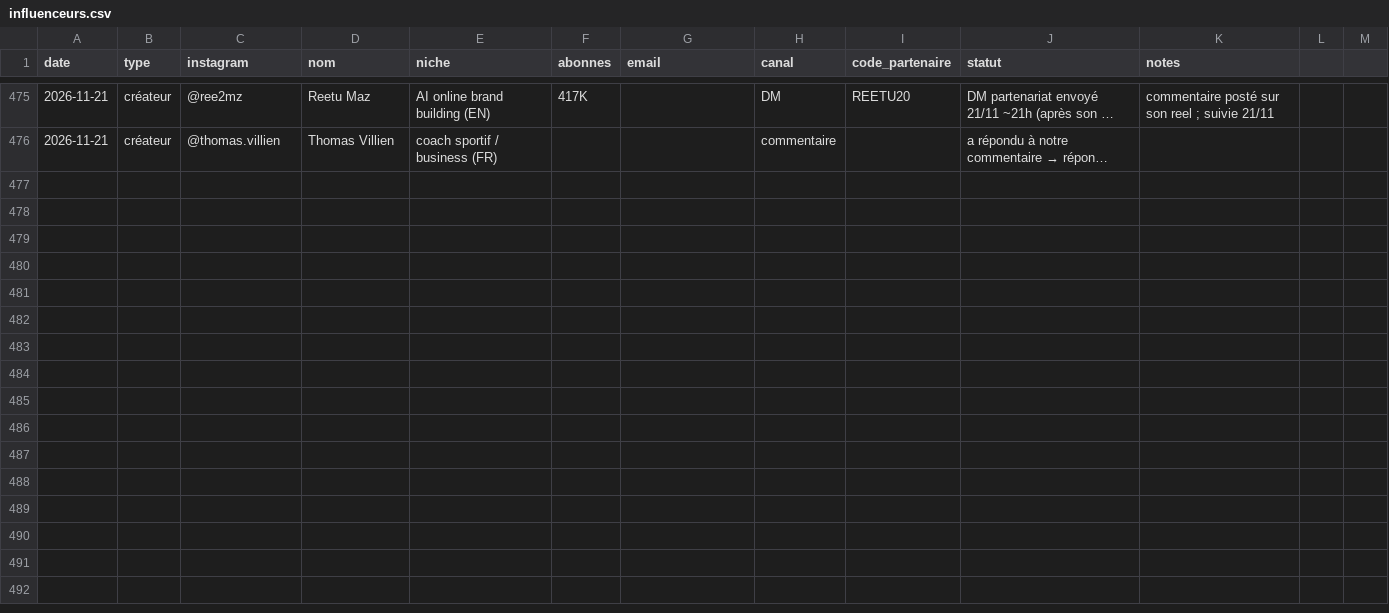
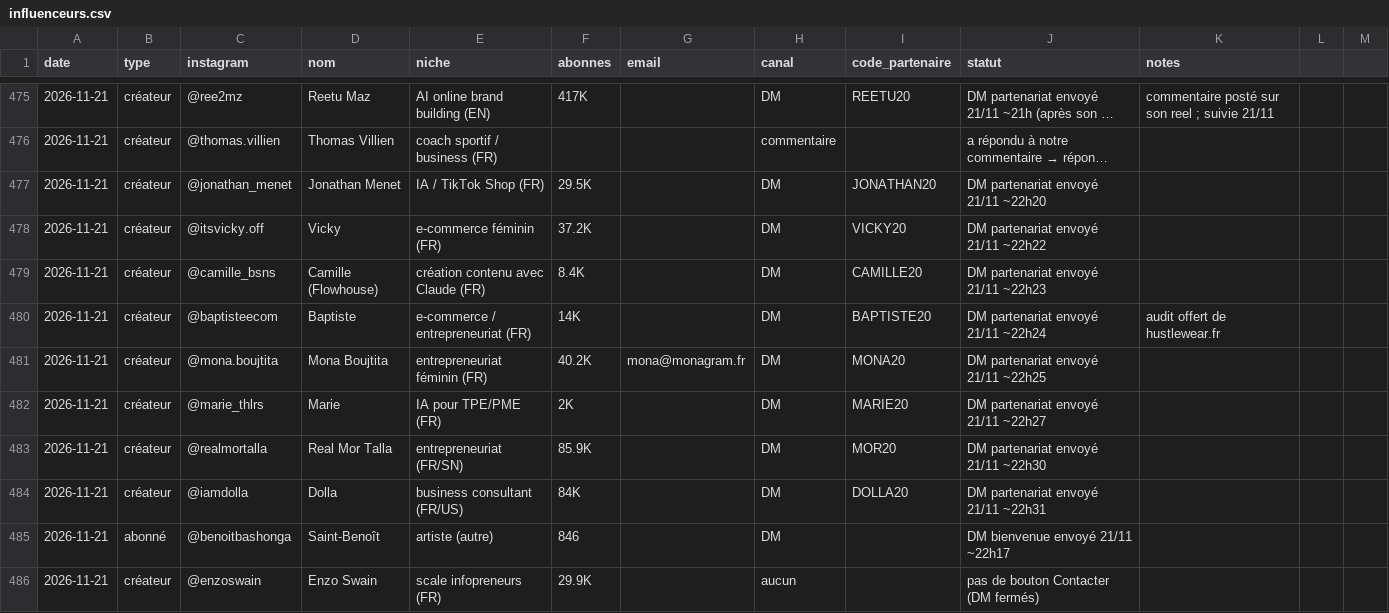
Before and after one commit to storescoreaudit-cmyk/storescore-audit.github.io, a CSV file: influenceurs.csv, drawn as a sheet; only a part is shown, gaps mark what is left out; long unchanged cells end in …; the diff names each change by its address in the sheet, - before the commit and + after, or states it on an @@ line.

```diff
--- a/influenceurs.csv
+++ b/influenceurs.csv
+row 477: 2026-11-21 | créateur | @jonathan_menet | Jonathan Menet | IA / TikTok Shop (FR) | 29.5K |  | DM | JONATHAN20 | DM partenariat envoyé 21/11 ~22h20
+row 478: 2026-11-21 | créateur | @itsvicky.off | Vicky | e-commerce féminin (FR) | 37.2K |  | DM | VICKY20 | DM partenariat envoyé 21/11 ~22h22
+row 479: 2026-11-21 | créateur | @camille_bsns | Camille (Flowhouse) | création contenu avec Claude (FR) | 8.4K |  | DM | CAMILLE20 | DM partenariat envoyé 21/11 ~22h23
+row 480: 2026-11-21 | créateur | @baptisteecom | Baptiste | e-commerce / entrepreneuriat (FR) | 14K |  | DM | BAPTISTE20 | DM partenariat envoyé 21/11 ~22h24 | audit offert de hustlewear.fr
+row 481: 2026-11-21 | créateur | @mona.boujtita | Mona Boujtita | entrepreneuriat féminin (FR) | 40.2K | mona@monagram.fr | DM | MONA20 | DM partenariat envoyé 21/11 ~22h25
+row 482: 2026-11-21 | créateur | @marie_thlrs | Marie | IA pour TPE/PME (FR) | 2K |  | DM | MARIE20 | DM partenariat envoyé 21/11 ~22h27
+row 483: 2026-11-21 | créateur | @realmortalla | Real Mor Talla | entrepreneuriat (FR/SN) | 85.9K |  | DM | MOR20 | DM partenariat envoyé 21/11 ~22h30
+row 484: 2026-11-21 | créateur | @iamdolla | Dolla | business consultant (FR/US) | 84K |  | DM | DOLLA20 | DM partenariat envoyé 21/11 ~22h31
+row 485: 2026-11-21 | abonné | @benoitbashonga | Saint-Benoît | artiste (autre) | 846 |  | DM |  | DM bienvenue envoyé 21/11 ~22h17
+row 486: 2026-11-21 | créateur | @enzoswain | Enzo Swain | scale infopreneurs (FR) | 29.9K |  | aucun |  | pas de bouton Contacter (DM fermés)
```
